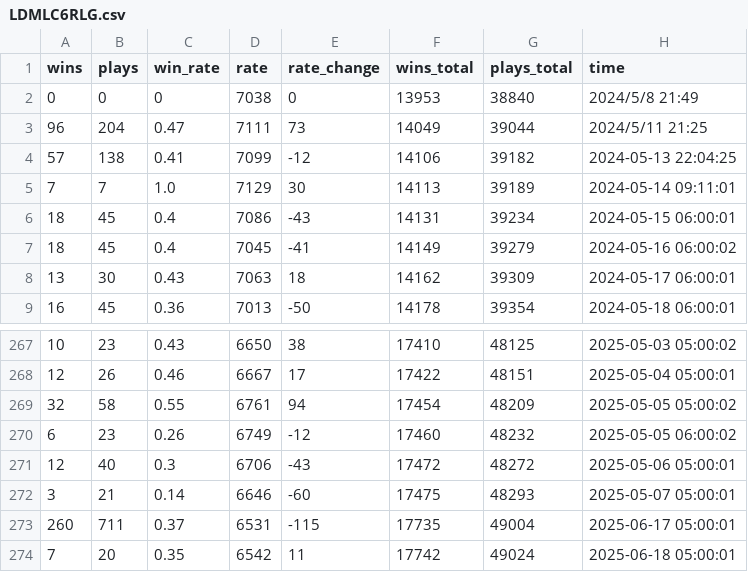
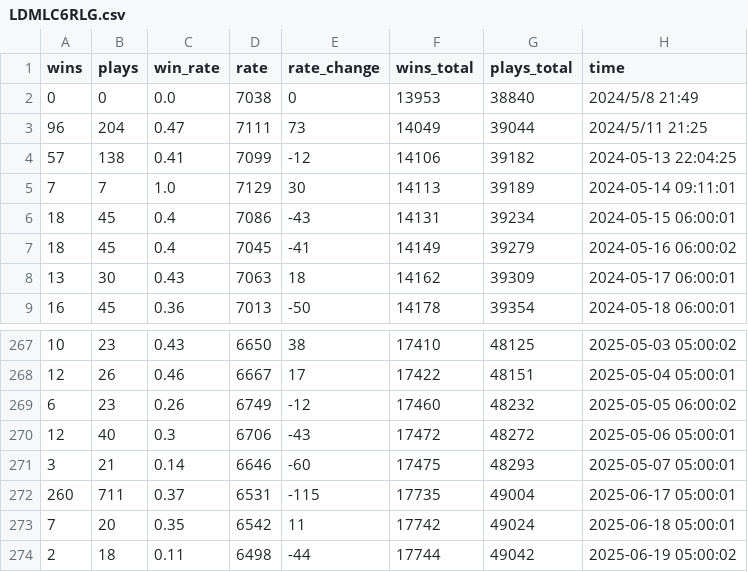
Before and after one commit to fsy2020/MarioWinRate, a CSV file: data/LDMLC6RLG.csv, drawn as a sheet; only a part is shown, gaps mark what is left out; the shorter side is filled out with more unchanged rows.

```diff
--- a/data/LDMLC6RLG.csv
+++ b/data/LDMLC6RLG.csv
@@ -1,3 +1,3 @@
 wins,plays,win_rate,rate,rate_change,wins_total,plays_total,time
-0,0,0,7038,0,13953,38840,2024/5/8 21:49
+0,0,0.0,7038,0,13953,38840,2024/5/8 21:49
 96,204,0.47,7111,73,14049,39044,2024/5/11 21:25
@@ -268,3 +268,2 @@ wins,plays,win_rate,rate,rate_change,wins_total,plays_total,time
 12,26,0.46,6667,17,17422,48151,2025-05-04 05:00:01
-32,58,0.55,6761,94,17454,48209,2025-05-05 05:00:02
 6,23,0.26,6749,-12,17460,48232,2025-05-05 06:00:02
```
Also changed, not shown: data/08VW66RLF.csv, data/0MMCG9V4G.csv, 16 other files.
